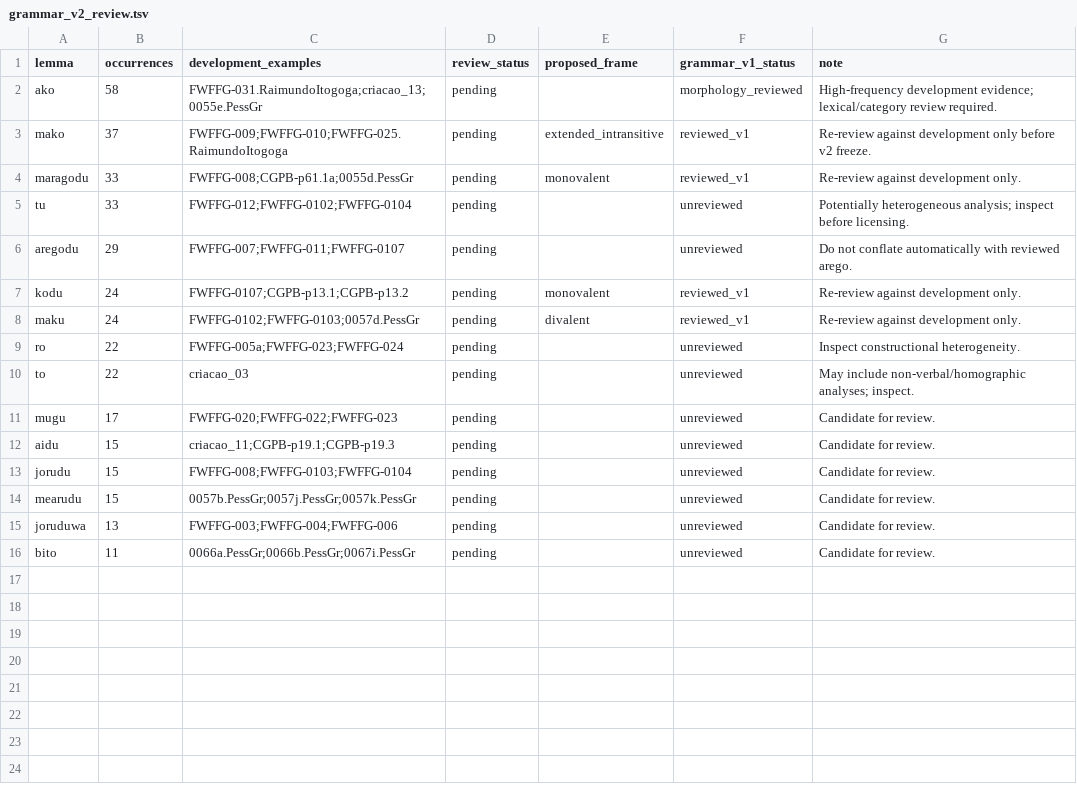
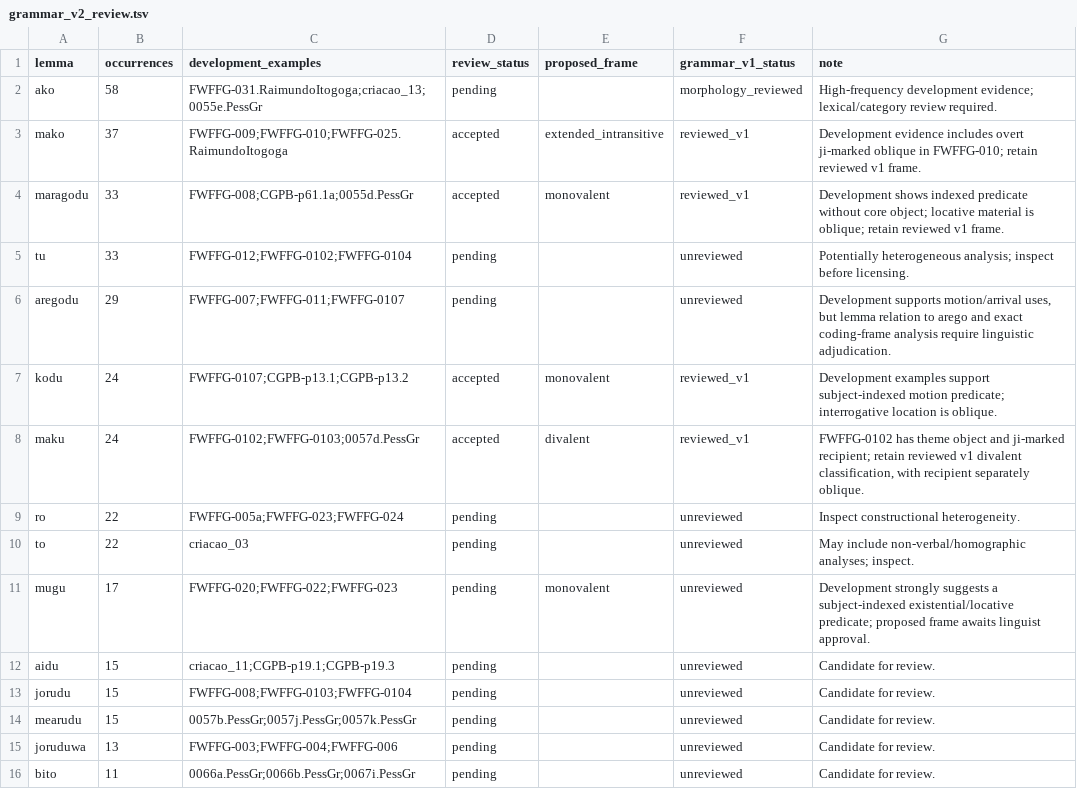
Before and after one commit to LanguageStructure/Bororo-Sentence-Generator-, a TSV file: article/grammar-v2/grammar_v2_review.tsv, drawn as a sheet.

Commit message:
Review development evidence for core grammar v2 predicates

```diff
--- a/article/grammar-v2/grammar_v2_review.tsv
+++ b/article/grammar-v2/grammar_v2_review.tsv
@@ -2,11 +2,11 @@ lemma	occurrences	development_examples	review_status	proposed_frame	grammar_v1_s
 ako	58	FWFFG-031.RaimundoItogoga;criacao_13;0055e.PessGr	pending		morphology_reviewed	High-frequency development evidence; lexical/category review required.
-mako	37	FWFFG-009;FWFFG-010;FWFFG-025.RaimundoItogoga	pending	extended_intransitive	reviewed_v1	Re-review against development only before v2 freeze.
-maragodu	33	FWFFG-008;CGPB-p61.1a;0055d.PessGr	pending	monovalent	reviewed_v1	Re-review against development only.
+mako	37	FWFFG-009;FWFFG-010;FWFFG-025.RaimundoItogoga	accepted	extended_intransitive	reviewed_v1	Development evidence includes overt ji-marked oblique in FWFFG-010; retain reviewed v1 frame.
+maragodu	33	FWFFG-008;CGPB-p61.1a;0055d.PessGr	accepted	monovalent	reviewed_v1	Development shows indexed predicate without core object; locative material is oblique; retain reviewed v1 frame.
 tu	33	FWFFG-012;FWFFG-0102;FWFFG-0104	pending		unreviewed	Potentially heterogeneous analysis; inspect before licensing.
-aregodu	29	FWFFG-007;FWFFG-011;FWFFG-0107	pending		unreviewed	Do not conflate automatically with reviewed arego.
-kodu	24	FWFFG-0107;CGPB-p13.1;CGPB-p13.2	pending	monovalent	reviewed_v1	Re-review against development only.
-maku	24	FWFFG-0102;FWFFG-0103;0057d.PessGr	pending	divalent	reviewed_v1	Re-review against development only.
+aregodu	29	FWFFG-007;FWFFG-011;FWFFG-0107	pending		unreviewed	Development supports motion/arrival uses, but lemma relation to arego and exact coding-frame analysis require linguistic adjudication.
+kodu	24	FWFFG-0107;CGPB-p13.1;CGPB-p13.2	accepted	monovalent	reviewed_v1	Development examples support subject-indexed motion predicate; interrogative location is oblique.
+maku	24	FWFFG-0102;FWFFG-0103;0057d.PessGr	accepted	divalent	reviewed_v1	FWFFG-0102 has theme object and ji-marked recipient; retain reviewed v1 divalent classification, with recipient separately oblique.
 ro	22	FWFFG-005a;FWFFG-023;FWFFG-024	pending		unreviewed	Inspect constructional heterogeneity.
 to	22	criacao_03	pending		unreviewed	May include non-verbal/homographic analyses; inspect.
-mugu	17	FWFFG-020;FWFFG-022;FWFFG-023	pending		unreviewed	Candidate for review.
+mugu	17	FWFFG-020;FWFFG-022;FWFFG-023	pending	monovalent	unreviewed	Development strongly suggests a subject-indexed existential/locative predicate; proposed frame awaits linguist approval.
 aidu	15	criacao_11;CGPB-p19.1;CGPB-p19.3	pending		unreviewed	Candidate for review.
```
